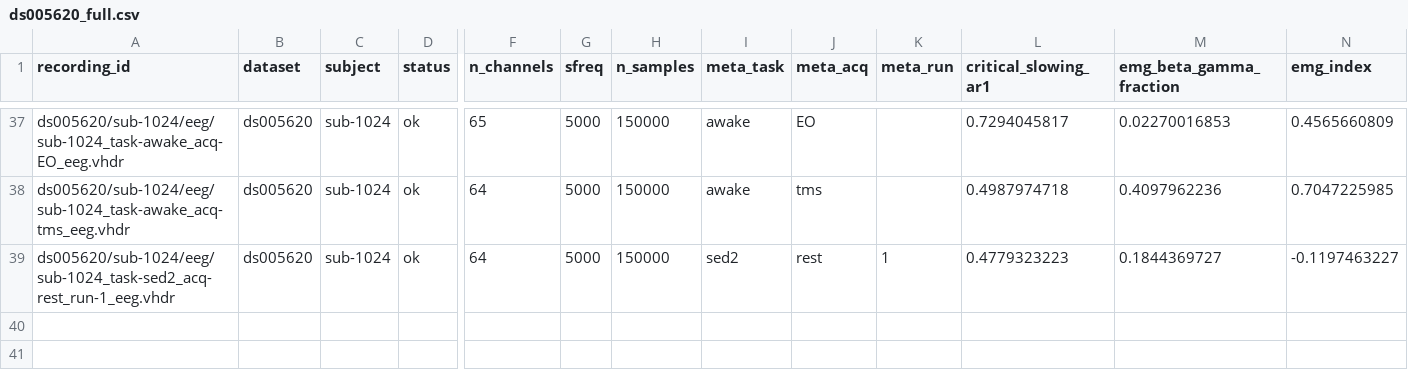
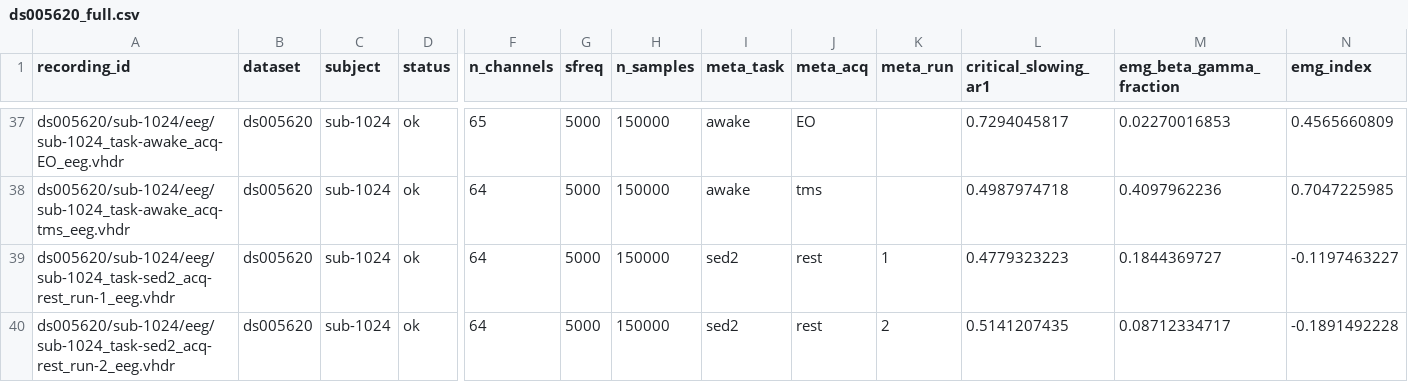
Before and after one commit to dgkenn/Codex-playground-, a CSV file: bsde/results/ds005620_full.csv, drawn as a sheet; only a part is shown, gaps mark what is left out; rows hold the shown columns only; the diff names each change by its address in the sheet, - before the commit and + after, or states it on an @@ line.

```diff
--- a/bsde/results/ds005620_full.csv
+++ b/bsde/results/ds005620_full.csv
+row 40: ds005620/sub-1024/eeg/sub-1024_task-sed2_acq-rest_run-2_eeg.vhdr | ds005620 | sub-1024 | ok | 64 | 5000 | 150000 | sed2 | rest | 2 | 0.5141207435 | 0.08712334717 | -0.1891492228
```
Also changed, not shown: 1 other file.
